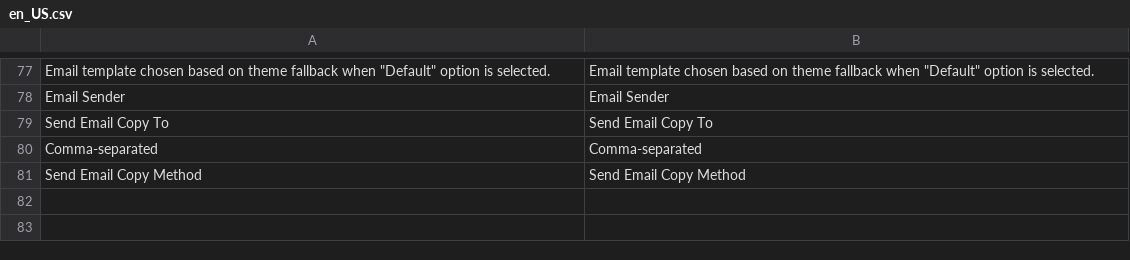
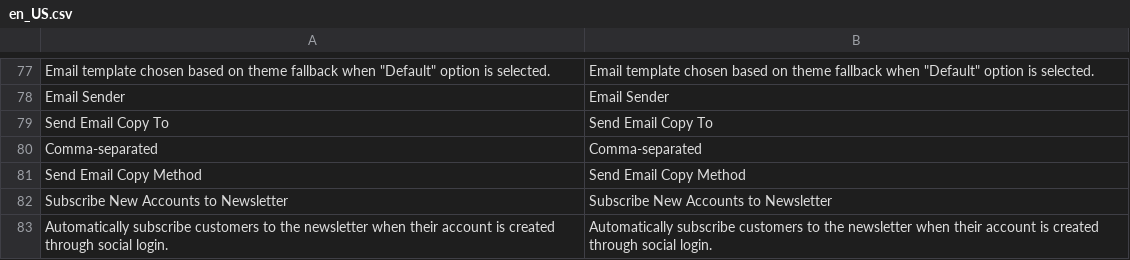
Before and after one commit to elisei/social-login, a CSV file: i18n/en_US.csv, drawn as a sheet; only a part is shown, gaps mark what is left out; the diff names each change by its address in the sheet, - before the commit and + after, or states it on an @@ line.

Commit message:
Inscrição em newsletter automaticamente.

```diff
--- a/i18n/en_US.csv
+++ b/i18n/en_US.csv
+row 82: Subscribe New Accounts to Newsletter | Subscribe New Accounts to Newsletter
+row 83: Automatically subscribe customers to the newsletter when their account is created through social login. | Automatically subscribe customers to the newsletter when their account is created through social login.
```
Also changed, not shown: i18n/pt_BR.csv, 6 other files.
